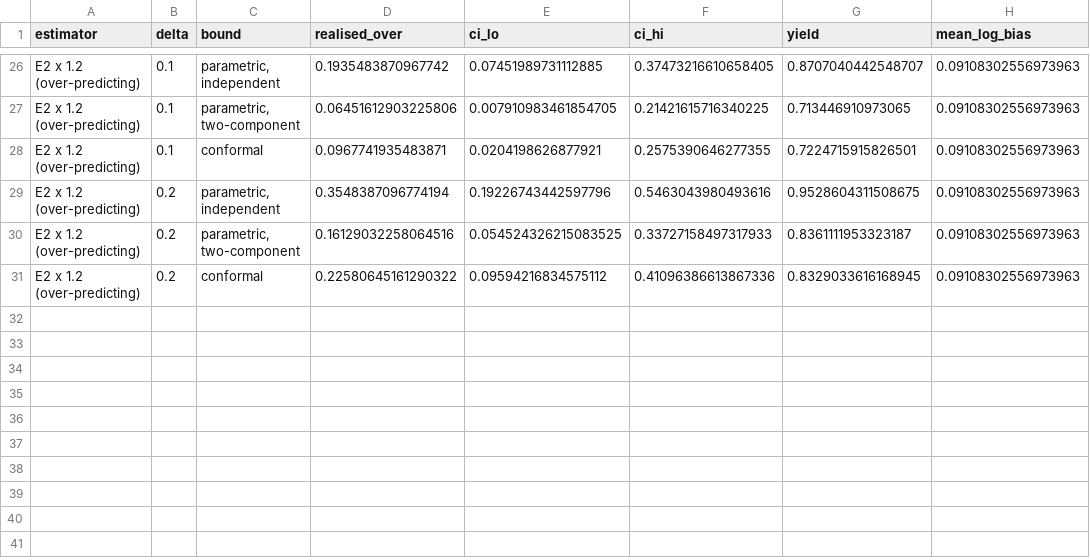
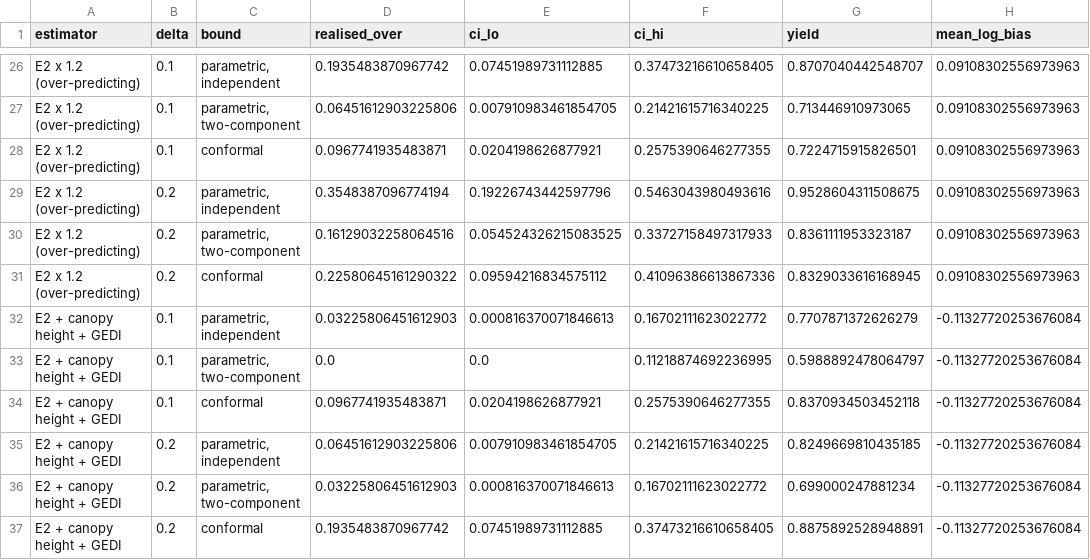
Before and after one commit to kennytangg/carbon-paper, a CSV file: data/estimation/results/crediting_robustness.csv, drawn as a sheet; only a part is shown, gaps mark what is left out; the diff names each change by its address in the sheet, - before the commit and + after, or states it on an @@ line.

Commit message:
Check conformal crediting on the canopy height + GEDI map
The 84% yield the paper reports for the sharper map now comes from crediting_robustness: 9.7% over-crediting at delta 0.1, 83.7% yield. The rows for the other five maps are unchanged.

```diff
--- a/data/estimation/results/crediting_robustness.csv
+++ b/data/estimation/results/crediting_robustness.csv
+row 32: E2 + canopy height + GEDI | 0.1 | parametric, independent | 0.03225806451612903 | 0.000816370071846613 | 0.16702111623022772 | 0.7707871372626279 | -0.11327720253676084
+row 33: E2 + canopy height + GEDI | 0.1 | parametric, two-component | 0.0 | 0.0 | 0.11218874692236995 | 0.5988892478064797 | -0.11327720253676084
+row 34: E2 + canopy height + GEDI | 0.1 | conformal | 0.0967741935483871 | 0.0204198626877921 | 0.2575390646277355 | 0.8370934503452118 | -0.11327720253676084
+row 35: E2 + canopy height + GEDI | 0.2 | parametric, independent | 0.06451612903225806 | 0.007910983461854705 | 0.21421615716340225 | 0.8249669810435185 | -0.11327720253676084
+row 36: E2 + canopy height + GEDI | 0.2 | parametric, two-component | 0.03225806451612903 | 0.000816370071846613 | 0.16702111623022772 | 0.699000247881234 | -0.11327720253676084
+row 37: E2 + canopy height + GEDI | 0.2 | conformal | 0.1935483870967742 | 0.07451989731112885 | 0.37473216610658405 | 0.8875892528948891 | -0.11327720253676084
```
Also changed, not shown: 3 other files.
